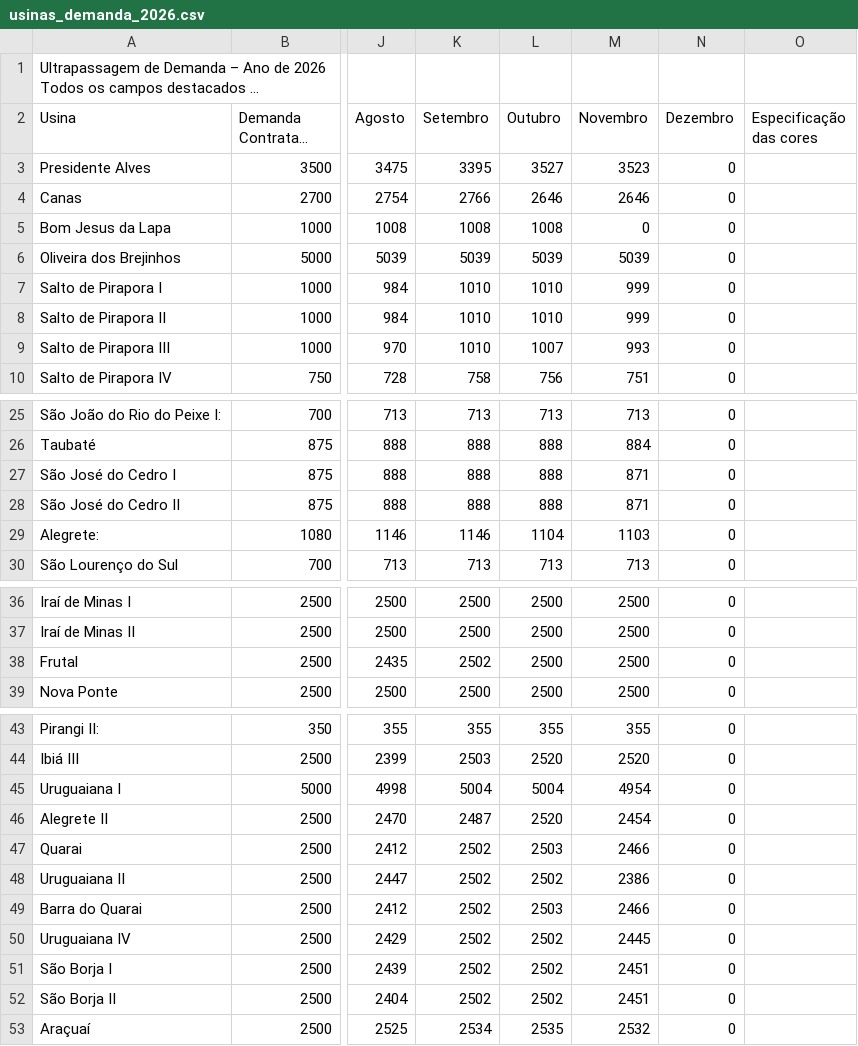
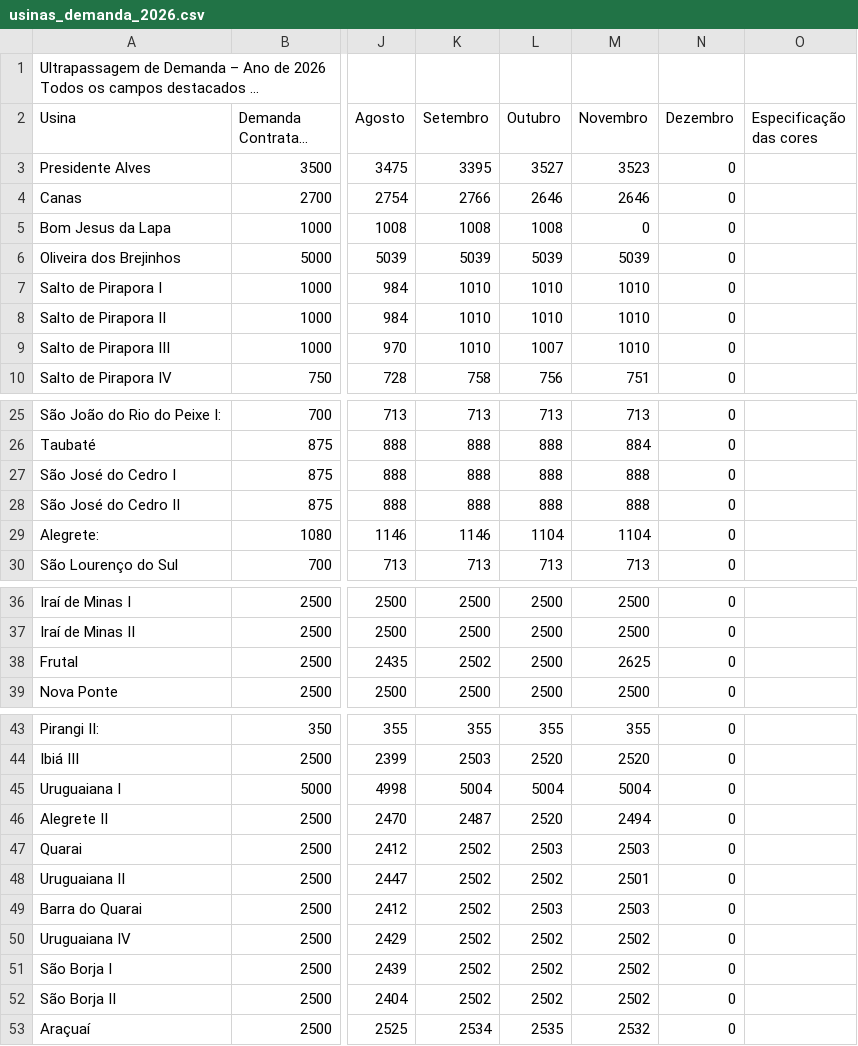
Before and after one commit to cauesilva-sys/An-lise-de-demanda-contratada, a CSV file: public/data/usinas_demanda_2026.csv, drawn as a sheet; only a part is shown, gaps mark what is left out; long unchanged cells end in …; the diff covers the shown part only; the diff names each change by its address in the sheet, - before the commit and + after, or states it on an @@ line.

Commit message:
chore: update 2026 power demand data
Update monthly peak demand values for Salto de Pirapora plants and ensure data consistency across CSV files.

```diff
--- a/public/data/usinas_demanda_2026.csv
+++ b/public/data/usinas_demanda_2026.csv
-M7:M8 (Novembro): 999
+M7:M8 (Novembro): 1010
-M9 (Novembro): 993
+M9 (Novembro): 1010
-M27:M28 (Novembro): 871
+M27:M28 (Novembro): 888
-M29 (Novembro): 1103
+M29 (Novembro): 1104
-M38 (Novembro): 2500
+M38 (Novembro): 2625
-M45 (Novembro): 4954
+M45 (Novembro): 5004
-M46 (Novembro): 2454
+M46 (Novembro): 2494
-M47 (Novembro): 2466
+M47 (Novembro): 2503
-M48 (Novembro): 2386
+M48 (Novembro): 2501
-M49 (Novembro): 2466
+M49 (Novembro): 2503
-M50 (Novembro): 2445
+M50 (Novembro): 2502
-M51:M52 (Novembro): 2451
+M51:M52 (Novembro): 2502
```
Also changed, not shown: 4 edited cells elsewhere in this file, 1 other file.
